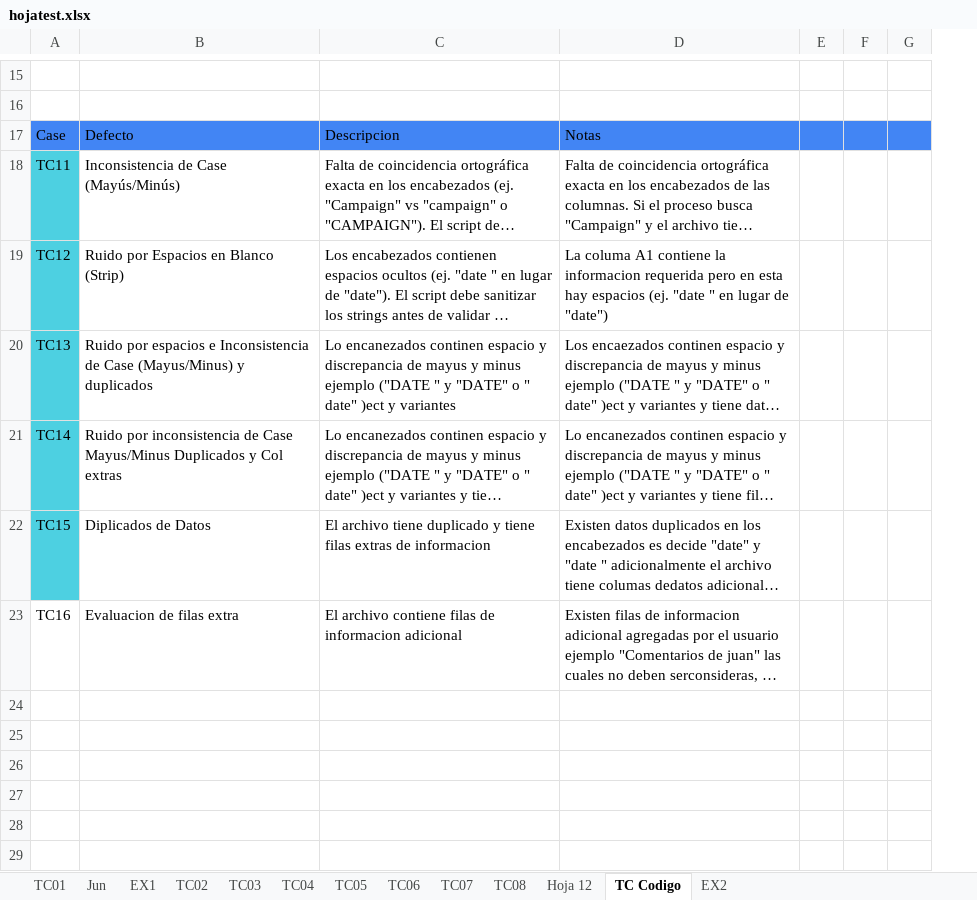
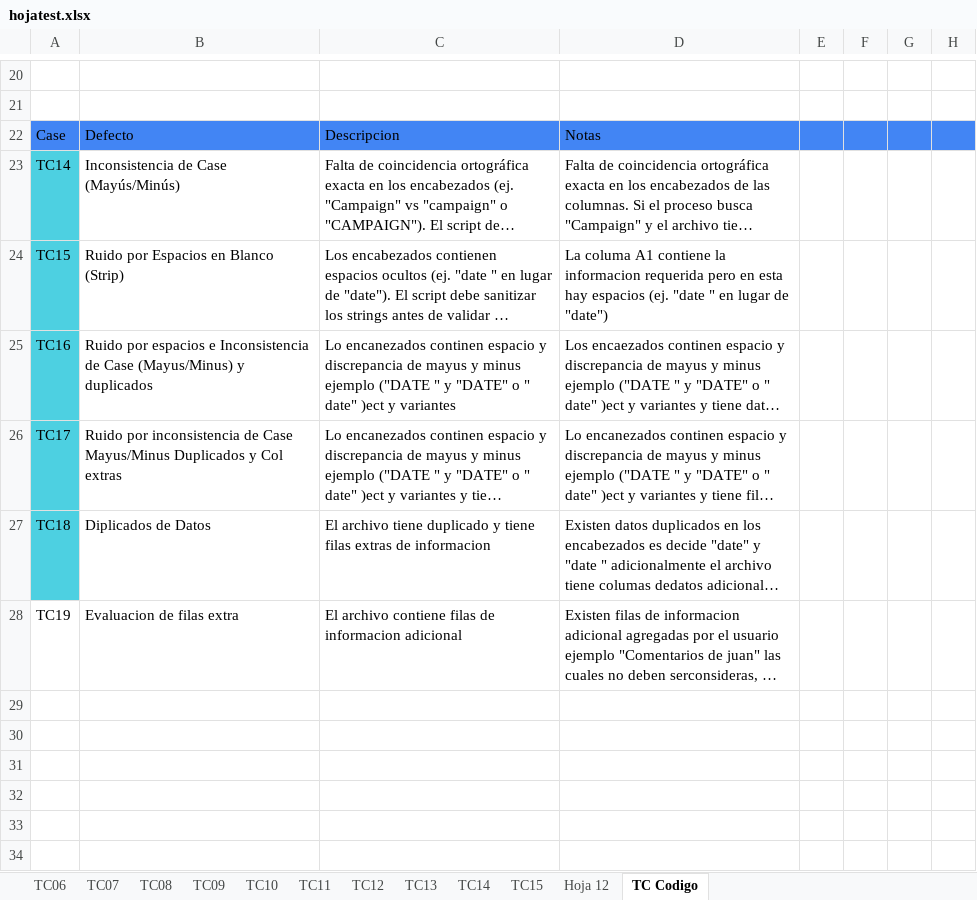
Before and after one commit to Vanessadg-debug/ProyectosIT, an Excel workbook: Portfolio/ETL-Data-Validation-Pipeline/assets/hojatest.xlsx, sheet TC Codigo, drawn as a sheet; only a part is shown, gaps mark what is left out; long unchanged cells end in …; values as stored, in another font and other column widths than the file's, no borders; charts and pictures and table styles not drawn; removed rows and columns are numbered as before the commit, all else as after; the diff covers the shown part only; the diff names each change by its address in the sheet, - before the commit and + after, or states it on an @@ line.

```diff
--- a/Portfolio/ETL-Data-Validation-Pipeline/assets/hojatest.xlsx (sheet TC Codigo)
+++ b/Portfolio/ETL-Data-Validation-Pipeline/assets/hojatest.xlsx (sheet TC Codigo)
-sheet tab: TC02
+sheet tab: TC09
-sheet tab: TC03
+sheet tab: TC10
-sheet tab: TC04
+sheet tab: TC11
-sheet tab: TC05
+sheet tab: TC12
-sheet tab: TC01
-sheet tab: Jun
-sheet tab: EX1
-sheet tab: EX2
+sheet tab: TC13
+sheet tab: TC14
+sheet tab: TC15
@@ sheet tab order changed: TC06 | TC07 | TC08 | TC09 | TC10 | TC11 | TC12 | TC13 | TC14 | TC15 | Hoja 12 | TC Codigo @@
+column E, empty
-column G, empty
+column H, empty
-A23: TC11
+A23: TC14
-A24: TC12
+A24: TC15
-A25: TC13
+A25: TC16
-A26: TC14
+A26: TC17
-A27: TC15
+A27: TC18
-A28: TC16
+A28: TC19
```
Also changed, not shown: 5 added rows, 23 edited cells and cell formats elsewhere in this sheet, sheet TC07, sheet TC09, sheet TC06, sheet TC10, sheet TC12, sheet TC08, 1 more sheet, charts or pictures, 1 other file.
